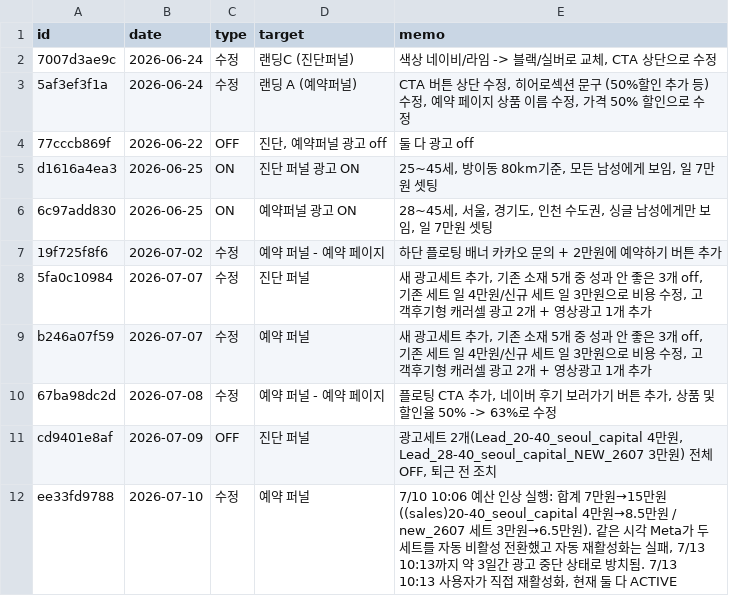
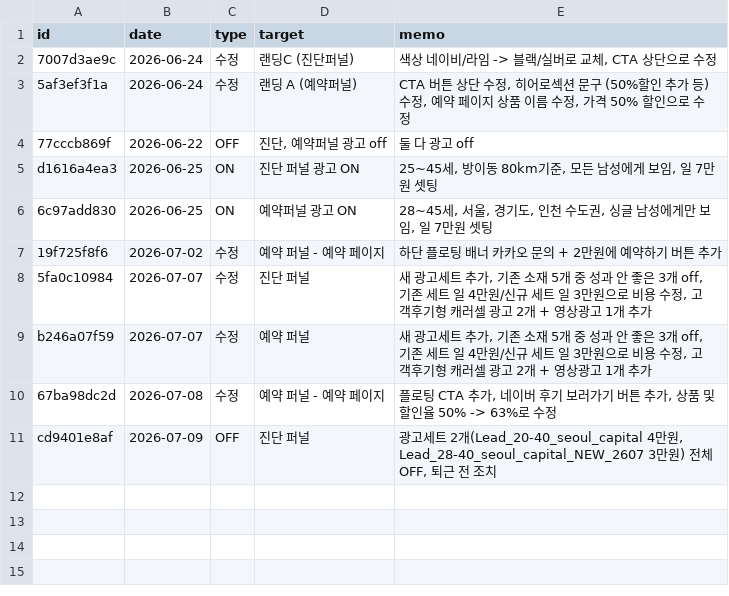
Before and after one commit to fgih304-netizen/fgih304-netizen.github.io, a CSV file: history.csv, drawn as a sheet.

Commit message:
history: ee33fd9788 삭제

```diff
--- a/history.csv
+++ b/history.csv
@@ -11,2 +11 @@ b246a07f59,2026-07-07,수정,예약 퍼널,"새 광고세트 추가, 기존 소
 cd9401e8af,2026-07-09,OFF,진단 퍼널,"광고세트 2개(Lead_20-40_seoul_capital 4만원, Lead_28-40_seoul_capital_NEW_2607 3만원) 전체 OFF, 퇴근 전 조치"
-ee33fd9788,2026-07-10,수정,예약 퍼널,"7/10 10:06 예산 인상 실행: 합계 7만원→15만원 ((sales)20-40_seoul_capital 4만원→8.5만원 / new_2607 세트 3만원→6.5만원). 같은 시각 Meta가 두 세트를 자동 비활성 전환했고 자동 재활성화는 실패, 7/13 10:13까지 약 3일간 광고 중단 상태로 방치됨. 7/13 10:13 사용자가 직접 재활성화, 현재 둘 다 ACTIVE"
```
